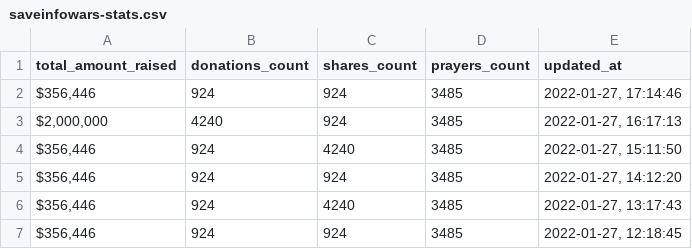
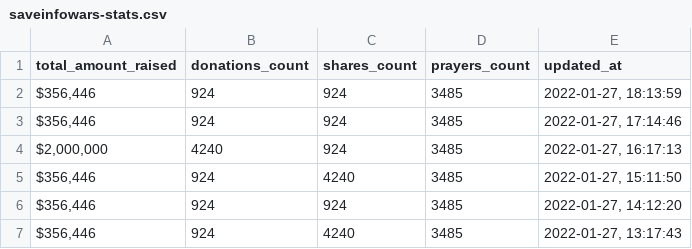
Before and after one commit to Egarok/SaveInfoWarsScraper, a CSV file: data/saveinfowars-stats.csv, drawn as a sheet; only a part is shown; the shorter side is filled out with more unchanged rows; the diff names each change by its address in the sheet, - before the commit and + after, or states it on an @@ line.

Commit message:
Latest SaveInfoWars stats data: Thu Jan 27 18:13:59 UTC 2022

```diff
--- a/data/saveinfowars-stats.csv
+++ b/data/saveinfowars-stats.csv
+row 2: $356,446 | 924 | 924 | 3485 | 2022-01-27, 18:13:59
```
